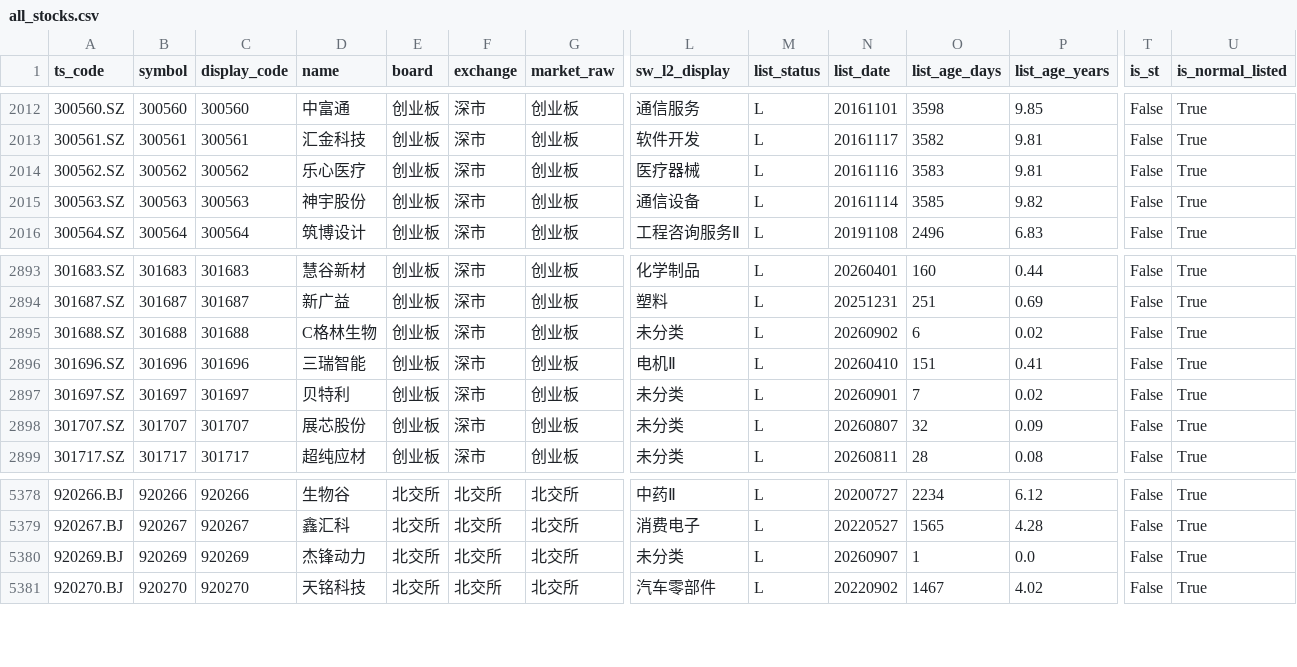
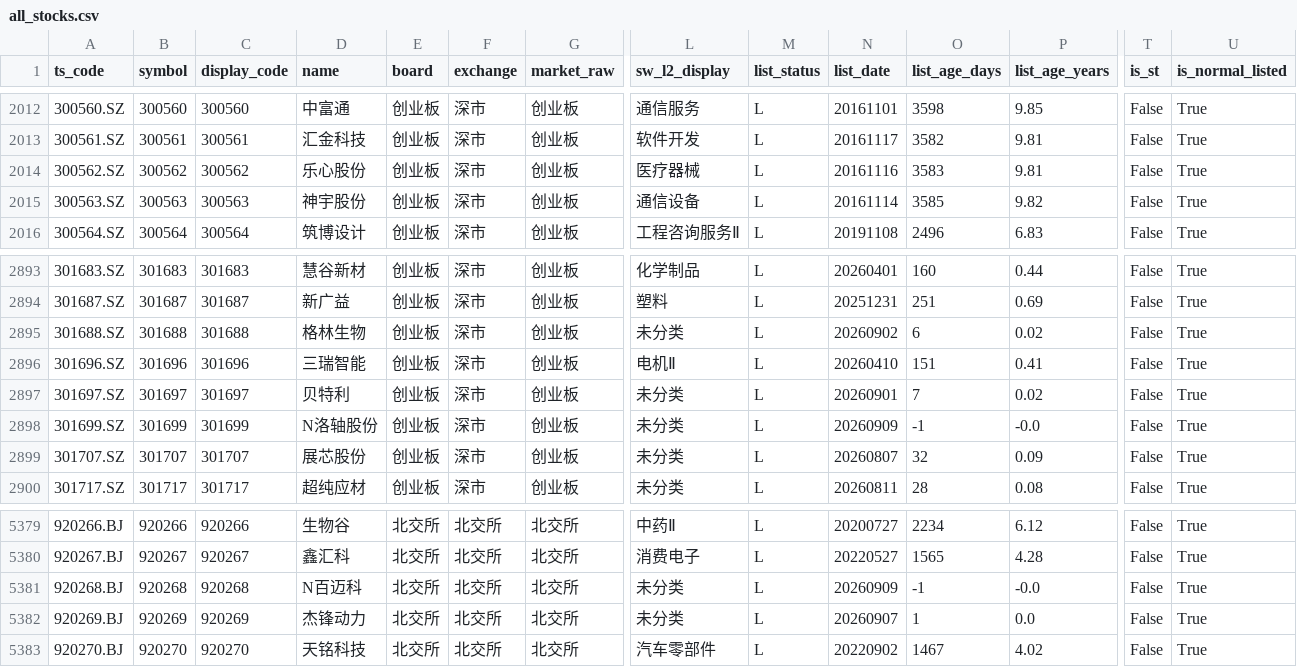
Before and after one commit to csaizbc/Select-Stock, a CSV file: output/all_stocks.csv, drawn as a sheet; only a part is shown, gaps mark what is left out; rows hold the shown columns only; the diff names each change by its address in the sheet, - before the commit and + after, or states it on an @@ line.

```diff
--- a/output/all_stocks.csv
+++ b/output/all_stocks.csv
-D2014 (name): 乐心医疗
+D2014 (name): 乐心股份
-D2895 (name): C格林生物
+D2895 (name): 格林生物
+row 2898: 301699.SZ | 301699 | 301699 | N洛轴股份 | 创业板 | 深市 | 创业板 | 未分类 | L | 20260909 | -1 | -0.0 | False | True
+row 5381: 920268.BJ | 920268 | 920268 | N百迈科 | 北交所 | 北交所 | 北交所 | 未分类 | L | 20260909 | -1 | -0.0 | False | True
```
Also changed, not shown: output/default_excluded.csv, output/pools/all_all.csv, 20 other files.
